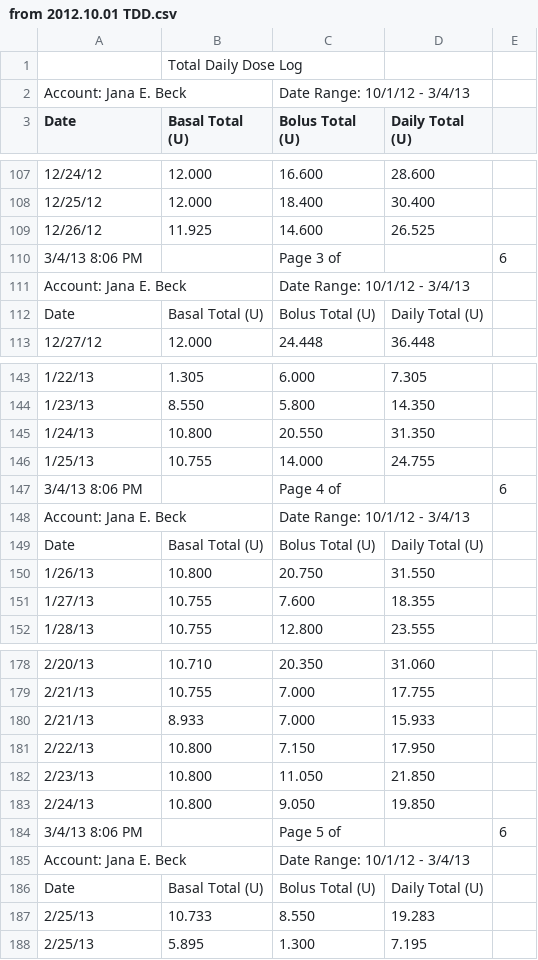
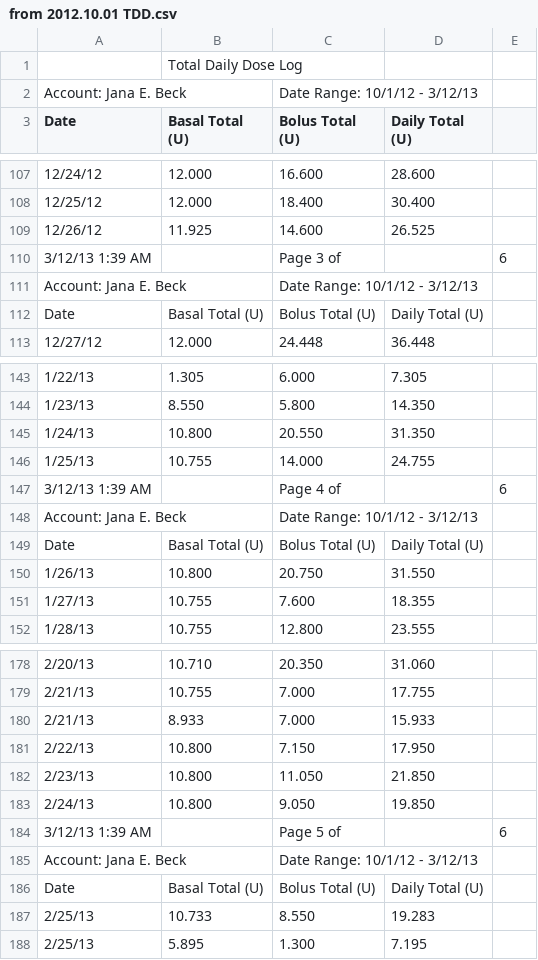
Before and after one commit to yeagerm/iPancreas, a CSV file: public/from 2012.10.01 TDD.csv, drawn as a sheet; only a part is shown, gaps mark what is left out; the diff covers the shown part only; the diff names each change by its address in the sheet, - before the commit and + after, or states it on an @@ line.

```diff
--- a/public/from 2012.10.01 TDD.csv
+++ b/public/from 2012.10.01 TDD.csv
-C2 (Bolus Total (U)): Date Range: 10/1/12 - 3/4/13
+C2 (Bolus Total (U)): Date Range: 10/1/12 - 3/12/13
-A110 (Date): 3/4/13 8:06 PM
+A110 (Date): 3/12/13 1:39 AM
-C111 (Bolus Total (U)): Date Range: 10/1/12 - 3/4/13
+C111 (Bolus Total (U)): Date Range: 10/1/12 - 3/12/13
-A147 (Date): 3/4/13 8:06 PM
+A147 (Date): 3/12/13 1:39 AM
-C148 (Bolus Total (U)): Date Range: 10/1/12 - 3/4/13
+C148 (Bolus Total (U)): Date Range: 10/1/12 - 3/12/13
-A184 (Date): 3/4/13 8:06 PM
+A184 (Date): 3/12/13 1:39 AM
-C185 (Bolus Total (U)): Date Range: 10/1/12 - 3/4/13
+C185 (Bolus Total (U)): Date Range: 10/1/12 - 3/12/13
```
Also changed, not shown: 9 added rows and 5 edited cells elsewhere in this file, public/from 2012.10.01 BG.csv, 1 other file.
